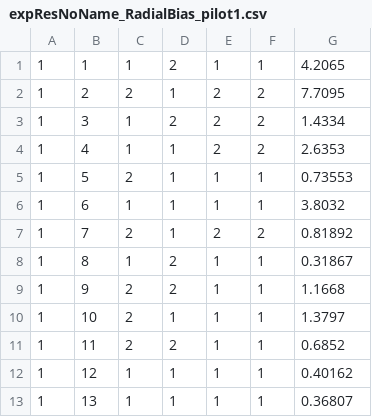
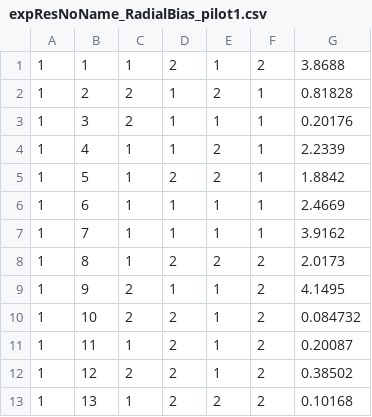
Before and after one commit to raniaezzo/RadialBias_pilot1, a CSV file: Experimental_SetUp/Data/NoName/DebugData/1-12_trials/expResNoName_RadialBias_pilot1.csv, drawn as a sheet; only a part is shown; the diff covers the shown part only.

```diff
--- a/Experimental_SetUp/Data/NoName/DebugData/1-12_trials/expResNoName_RadialBias_pilot1.csv
+++ b/Experimental_SetUp/Data/NoName/DebugData/1-12_trials/expResNoName_RadialBias_pilot1.csv
@@ -1,13 +1,13 @@
-1,1,1,2,1,1,4.2065
-1,2,2,1,2,2,7.7095
-1,3,1,2,2,2,1.4334
-1,4,1,1,2,2,2.6353
-1,5,2,1,1,1,0.73553
-1,6,1,1,1,1,3.8032
-1,7,2,1,2,2,0.81892
-1,8,1,2,1,1,0.31867
-1,9,2,2,1,1,1.1668
-1,10,2,1,1,1,1.3797
-1,11,2,2,1,1,0.6852
-1,12,1,1,1,1,0.40162
-1,13,1,1,1,1,0.36807
+1,1,1,2,1,2,3.8688
+1,2,2,1,2,1,0.81828
+1,3,2,1,1,1,0.20176
+1,4,1,1,2,1,2.2339
+1,5,1,2,2,1,1.8842
+1,6,1,1,1,1,2.4669
+1,7,1,1,1,1,3.9162
+1,8,1,2,2,2,2.0173
+1,9,2,1,1,2,4.1495
+1,10,2,2,1,2,0.084732
+1,11,1,2,1,2,0.20087
+1,12,2,2,1,2,0.38502
+1,13,1,2,2,2,0.10168
```
Also changed, not shown: 17 removed rows and 4 edited cells elsewhere in this file, 7 other files.
